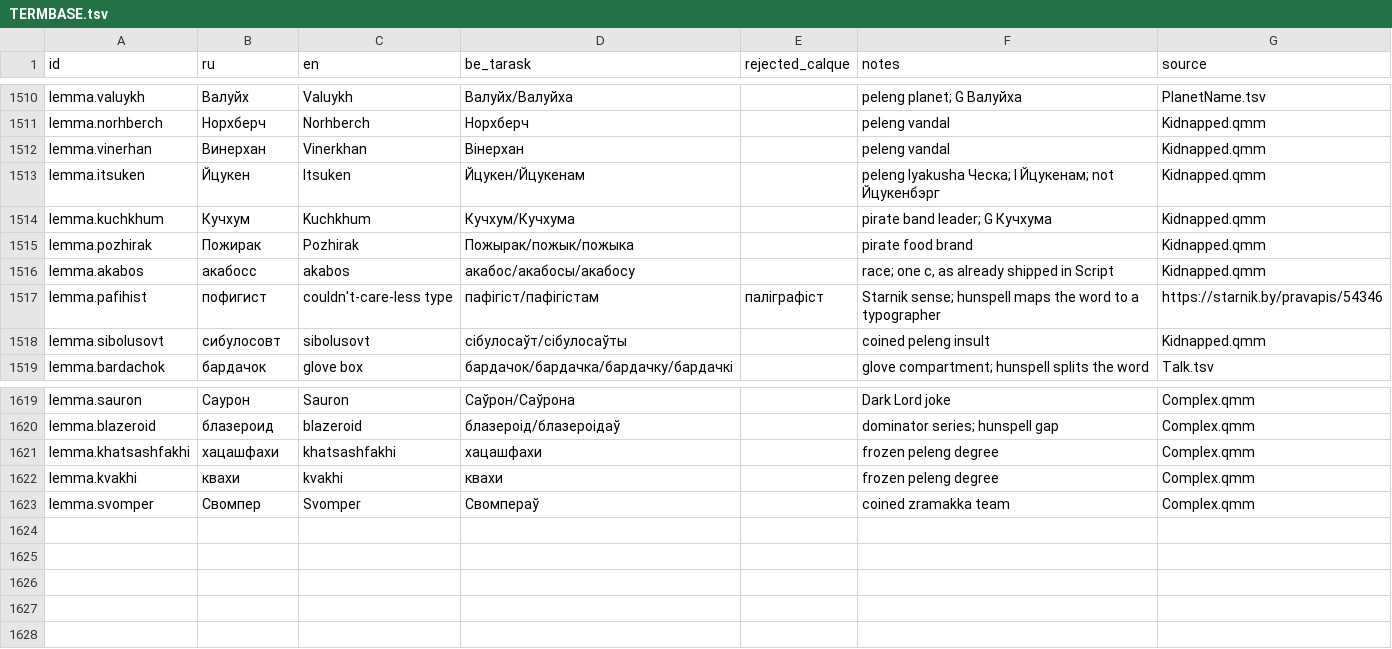
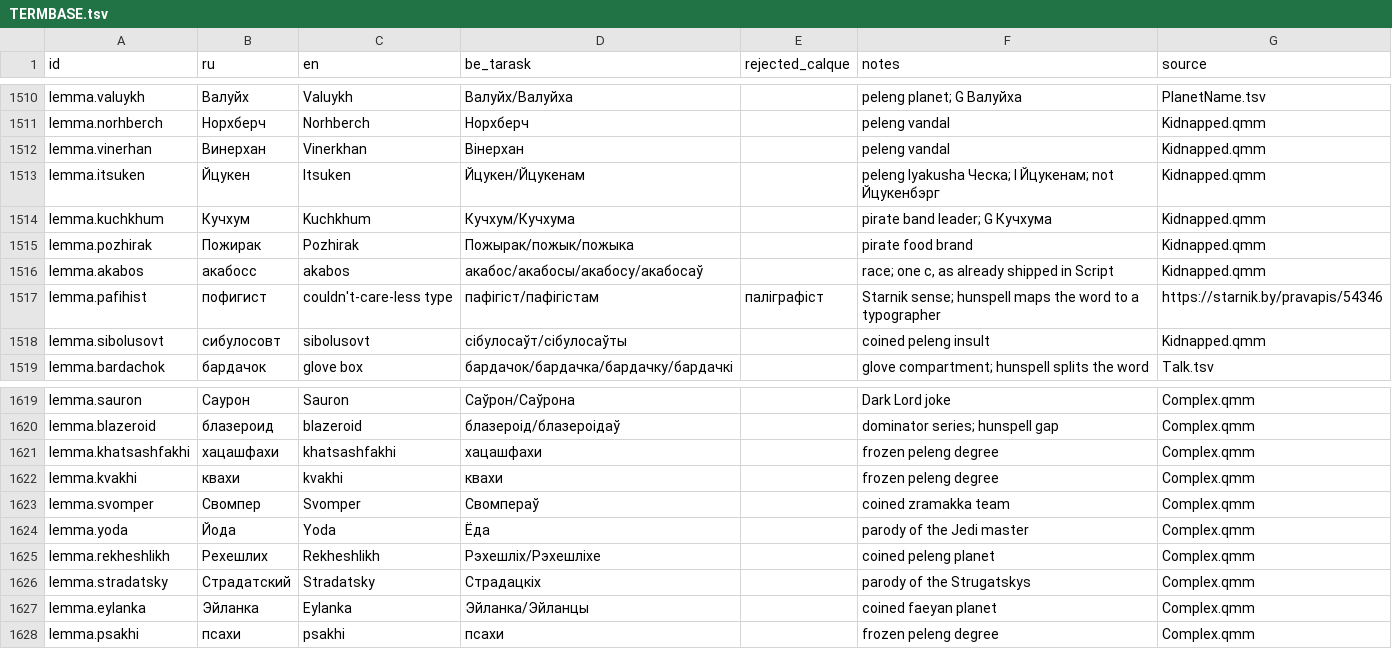
Before and after one commit to siarhei-zavadski/space-rangers-be-translation, a TSV file: TERMBASE.tsv, drawn as a sheet; only a part is shown, gaps mark what is left out.

```diff
--- a/TERMBASE.tsv
+++ b/TERMBASE.tsv
@@ -1515,3 +1515,3 @@ lemma.kuchkhum	Кучхум	Kuchkhum	Кучхум/Кучхума		pirate band le
 lemma.pozhirak	Пожирак	Pozhirak	Пожырак/пожык/пожыка		pirate food brand	Kidnapped.qmm
-lemma.akabos	акабосс	akabos	акабос/акабосы/акабосу		race; one с, as already shipped in Script	Kidnapped.qmm
+lemma.akabos	акабосс	akabos	акабос/акабосы/акабосу/акабосаў		race; one с, as already shipped in Script	Kidnapped.qmm
 lemma.pafihist	пофигист	couldn't-care-less type	пафігіст/пафігістам	паліграфіст	Starnik sense; hunspell maps the word to a typographer	https://starnik.by/pravapis/54346
@@ -1623 +1623,6 @@ lemma.kvakhi	квахи	kvakhi	квахи		frozen peleng degree	Complex.qmm
 lemma.svomper	Свомпер	Svomper	Свомпераў		coined zramakka team	Complex.qmm
+lemma.yoda	Йода	Yoda	Ёда		parody of the Jedi master	Complex.qmm
+lemma.rekheshlikh	Рехешлих	Rekheshlikh	Рэхешліх/Рэхешліхе		coined peleng planet	Complex.qmm
+lemma.stradatsky	Страдатский	Stradatsky	Страдацкіх		parody of the Strugatskys	Complex.qmm
+lemma.eylanka	Эйланка	Eylanka	Эйланка/Эйланцы		coined faeyan planet	Complex.qmm
+lemma.psakhi	псахи	psakhi	псахи		frozen peleng degree	Complex.qmm
```
Also changed, not shown: 1 other file.
